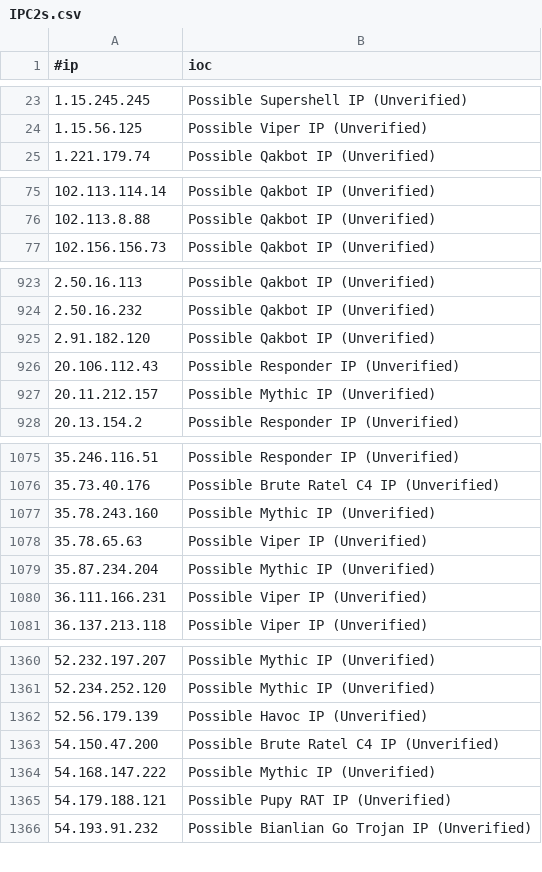
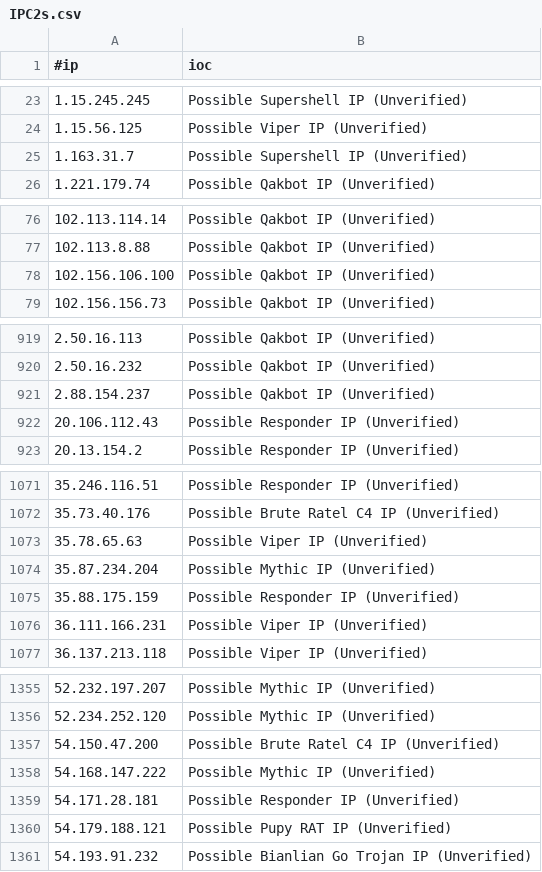
Before and after one commit to beac0n5/C2IntelFeeds, a CSV file: feeds/unverified/IPC2s.csv, drawn as a sheet; only a part is shown, gaps mark what is left out; the diff covers the shown part only.

```diff
--- a/feeds/unverified/IPC2s.csv
+++ b/feeds/unverified/IPC2s.csv
@@ -24,2 +24,3 @@
 1.15.56.125,Possible Viper IP (Unverified)
+1.163.31.7,Possible Supershell IP (Unverified)
 1.221.179.74,Possible Qakbot IP (Unverified)
@@ -76,2 +77,3 @@
 102.113.8.88,Possible Qakbot IP (Unverified)
+102.156.106.100,Possible Qakbot IP (Unverified)
 102.156.156.73,Possible Qakbot IP (Unverified)
@@ -924,5 +920,4 @@
 2.50.16.232,Possible Qakbot IP (Unverified)
-2.91.182.120,Possible Qakbot IP (Unverified)
+2.88.154.237,Possible Qakbot IP (Unverified)
 20.106.112.43,Possible Responder IP (Unverified)
-20.11.212.157,Possible Mythic IP (Unverified)
 20.13.154.2,Possible Responder IP (Unverified)
@@ -1076,5 +1072,5 @@
 35.73.40.176,Possible Brute Ratel C4 IP (Unverified)
-35.78.243.160,Possible Mythic IP (Unverified)
 35.78.65.63,Possible Viper IP (Unverified)
 35.87.234.204,Possible Mythic IP (Unverified)
+35.88.175.159,Possible Responder IP (Unverified)
 36.111.166.231,Possible Viper IP (Unverified)
@@ -1361,5 +1356,5 @@
 52.234.252.120,Possible Mythic IP (Unverified)
-52.56.179.139,Possible Havoc IP (Unverified)
 54.150.47.200,Possible Brute Ratel C4 IP (Unverified)
 54.168.147.222,Possible Mythic IP (Unverified)
+54.171.28.181,Possible Responder IP (Unverified)
 54.179.188.121,Possible Pupy RAT IP (Unverified)
```
Also changed, not shown: 7 added rows and 21 removed rows elsewhere in this file, feeds/unverified/IPC2s-30day.csv, vpn/NordVPNIPs.csv, 3 other files.
